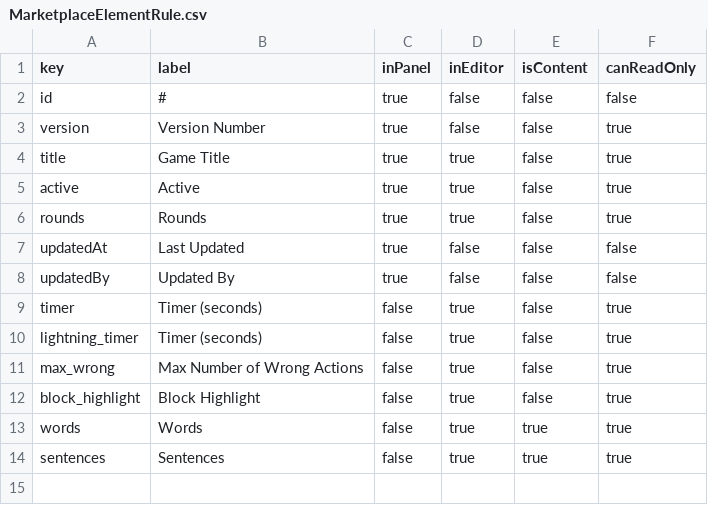
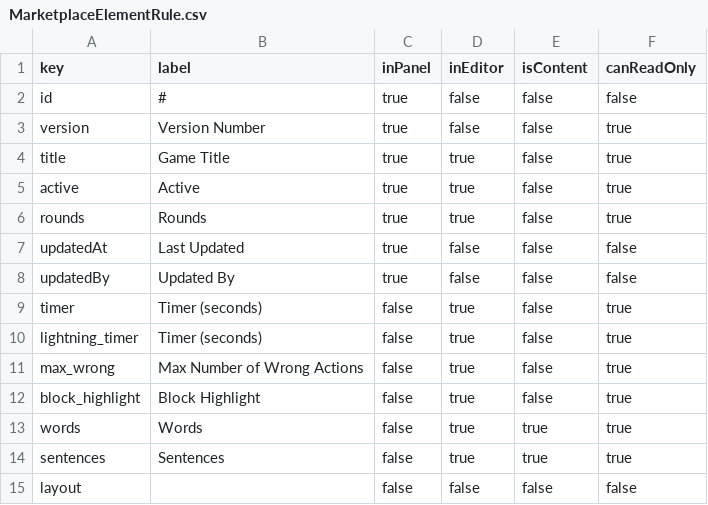
Before and after one commit to Our-English-Inc/LessonData, a CSV file: current/MarketplaceElementRule.csv, drawn as a sheet.

Commit message:
Created lesson merge layout

```diff
--- a/current/MarketplaceElementRule.csv
+++ b/current/MarketplaceElementRule.csv
@@ -14 +14,2 @@ words,Words,false,true,true,true
 sentences,Sentences,false,true,true,true
+layout,,false,false,false,false
```
Also changed, not shown: 3 other files.
